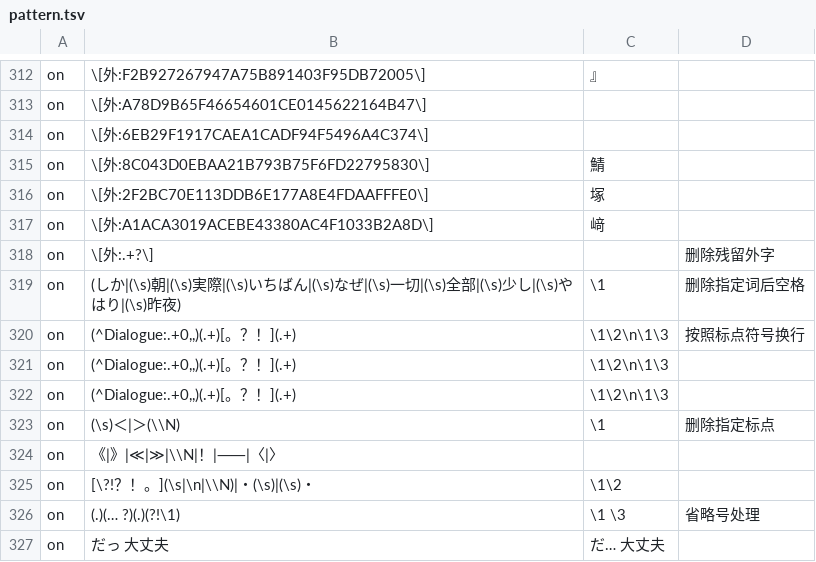
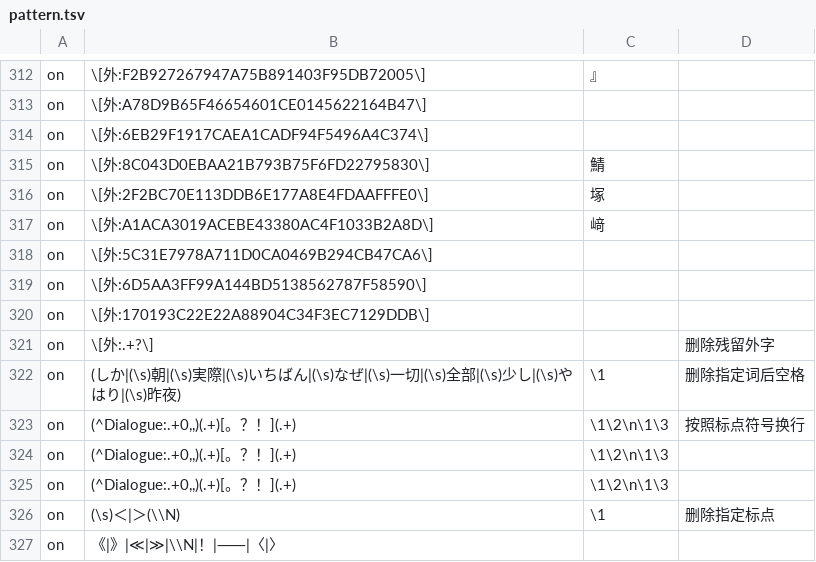
Before and after one commit to Nekomoekissaten-SUB/nekomoe-jp-formatter, a TSV file: dist/pattern.tsv, drawn as a sheet; only a part is shown, gaps mark what is left out; the shorter side is filled out with more unchanged rows; the diff names each change by its address in the sheet, - before the commit and + after, or states it on an @@ line.

Commit message:
外字追加

```diff
--- a/dist/pattern.tsv
+++ b/dist/pattern.tsv
+row 318: on | \[外:5C31E7978A711D0CA0469B294CB47CA6\]
+row 319: on | \[外:6D5AA3FF99A144BD5138562787F58590\]
+row 320: on | \[外:170193C22E22A88904C34F3EC7129DDB\]
```
